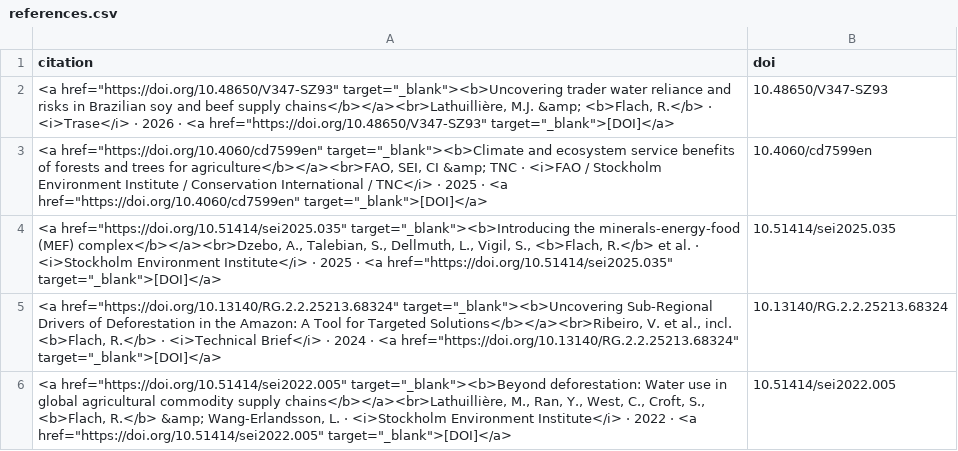
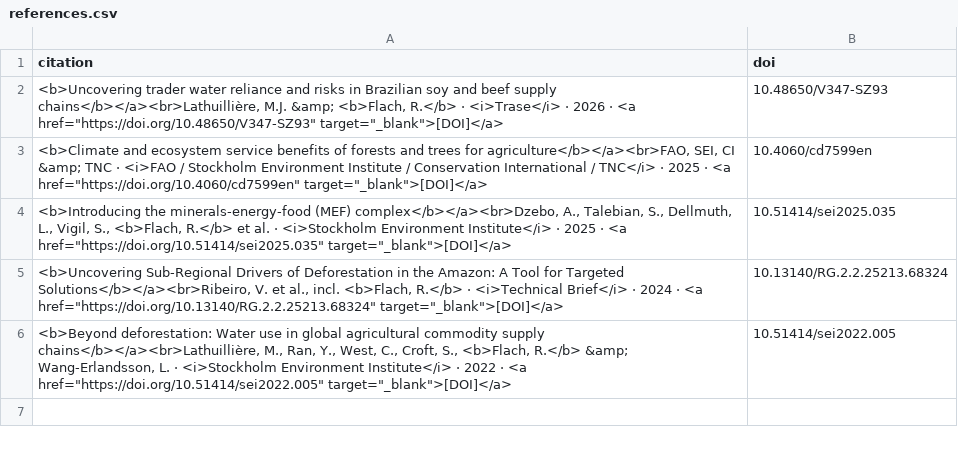
Before and after one commit to rafarafarafa/rafarafarafa.github.io, a CSV file: reports/references.csv, drawn as a sheet.

```diff
--- a/reports/references.csv
+++ b/reports/references.csv
@@ -1,6 +1,6 @@
 citation,doi
-"<a href=""https://doi.org/10.48650/V347-SZ93"" target=""_blank""><b>Uncovering trader water reliance and risks in Brazilian soy and beef supply chains</b></a><br>Lathuillière, M.J. &amp; <b>Flach, R.</b> · <i>Trase</i> · 2026 · <a href=""https://doi.org/10.48650/V347-SZ93"" target=""_blank"">[DOI]</a>",10.48650/V347-SZ93
-"<a href=""https://doi.org/10.4060/cd7599en"" target=""_blank""><b>Climate and ecosystem service benefits of forests and trees for agriculture</b></a><br>FAO, SEI, CI &amp; TNC · <i>FAO / Stockholm Environment Institute / Conservation International / TNC</i> · 2025 · <a href=""https://doi.org/10.4060/cd7599en"" target=""_blank"">[DOI]</a>",10.4060/cd7599en
-"<a href=""https://doi.org/10.51414/sei2025.035"" target=""_blank""><b>Introducing the minerals-energy-food (MEF) complex</b></a><br>Dzebo, A., Talebian, S., Dellmuth, L., Vigil, S., <b>Flach, R.</b> et al. · <i>Stockholm Environment Institute</i> · 2025 · <a href=""https://doi.org/10.51414/sei2025.035"" target=""_blank"">[DOI]</a>",10.51414/sei2025.035
-"<a href=""https://doi.org/10.13140/RG.2.2.25213.68324"" target=""_blank""><b>Uncovering Sub-Regional Drivers of Deforestation in the Amazon: A Tool for Targeted Solutions</b></a><br>Ribeiro, V. et al., incl. <b>Flach, R.</b> · <i>Technical Brief</i> · 2024 · <a href=""https://doi.org/10.13140/RG.2.2.25213.68324"" target=""_blank"">[DOI]</a>",10.13140/RG.2.2.25213.68324
-"<a href=""https://doi.org/10.51414/sei2022.005"" target=""_blank""><b>Beyond deforestation: Water use in global agricultural commodity supply chains</b></a><br>Lathuillière, M., Ran, Y., West, C., Croft, S., <b>Flach, R.</b> &amp; Wang-Erlandsson, L. · <i>Stockholm Environment Institute</i> · 2022 · <a href=""https://doi.org/10.51414/sei2022.005"" target=""_blank"">[DOI]</a>",10.51414/sei2022.005
+"<b>Uncovering trader water reliance and risks in Brazilian soy and beef supply chains</b></a><br>Lathuillière, M.J. &amp; <b>Flach, R.</b> · <i>Trase</i> · 2026 · <a href=""https://doi.org/10.48650/V347-SZ93"" target=""_blank"">[DOI]</a>",10.48650/V347-SZ93
+"<b>Climate and ecosystem service benefits of forests and trees for agriculture</b></a><br>FAO, SEI, CI &amp; TNC · <i>FAO / Stockholm Environment Institute / Conservation International / TNC</i> · 2025 · <a href=""https://doi.org/10.4060/cd7599en"" target=""_blank"">[DOI]</a>",10.4060/cd7599en
+"<b>Introducing the minerals-energy-food (MEF) complex</b></a><br>Dzebo, A., Talebian, S., Dellmuth, L., Vigil, S., <b>Flach, R.</b> et al. · <i>Stockholm Environment Institute</i> · 2025 · <a href=""https://doi.org/10.51414/sei2025.035"" target=""_blank"">[DOI]</a>",10.51414/sei2025.035
+"<b>Uncovering Sub-Regional Drivers of Deforestation in the Amazon: A Tool for Targeted Solutions</b></a><br>Ribeiro, V. et al., incl. <b>Flach, R.</b> · <i>Technical Brief</i> · 2024 · <a href=""https://doi.org/10.13140/RG.2.2.25213.68324"" target=""_blank"">[DOI]</a>",10.13140/RG.2.2.25213.68324
+"<b>Beyond deforestation: Water use in global agricultural commodity supply chains</b></a><br>Lathuillière, M., Ran, Y., West, C., Croft, S., <b>Flach, R.</b> &amp; Wang-Erlandsson, L. · <i>Stockholm Environment Institute</i> · 2022 · <a href=""https://doi.org/10.51414/sei2022.005"" target=""_blank"">[DOI]</a>",10.51414/sei2022.005
```
Also changed, not shown: data/references.csv, peer-reviewed/references.csv, 5 other files.
